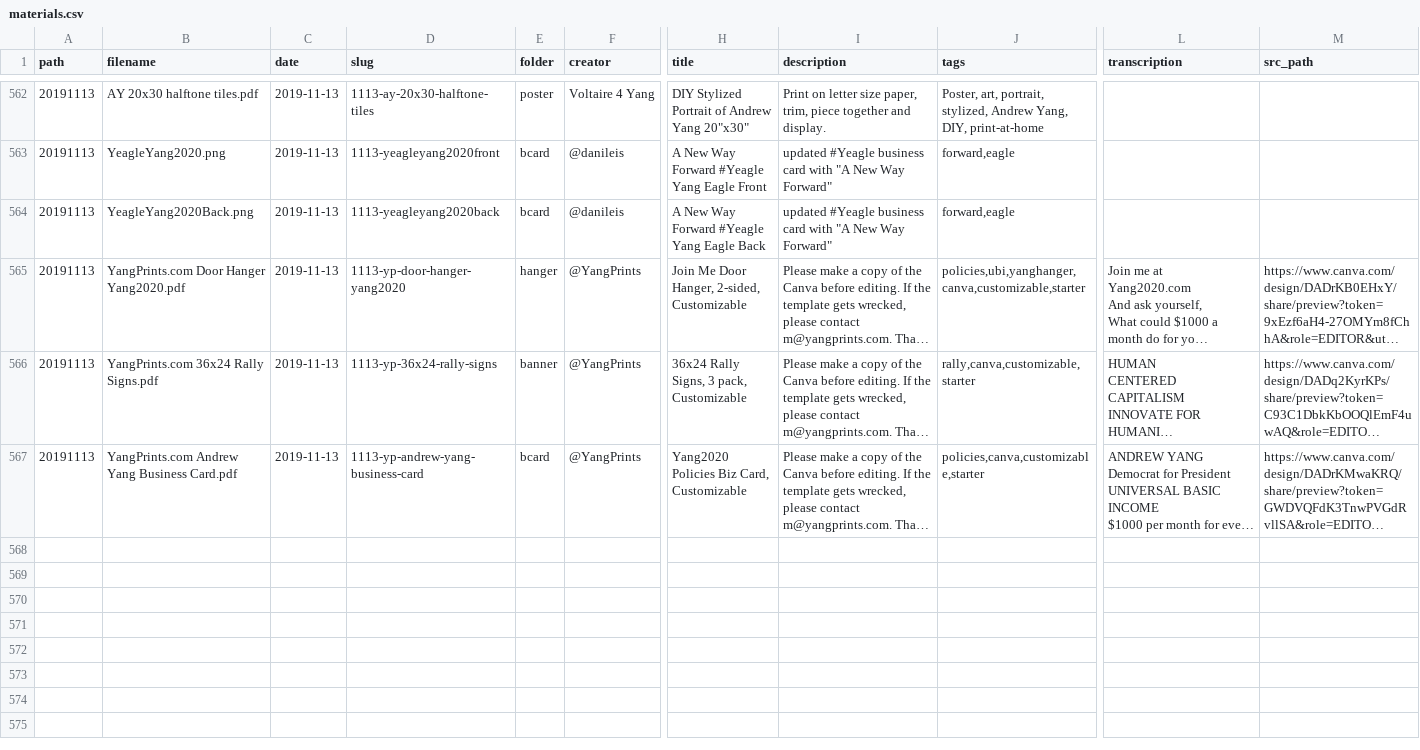
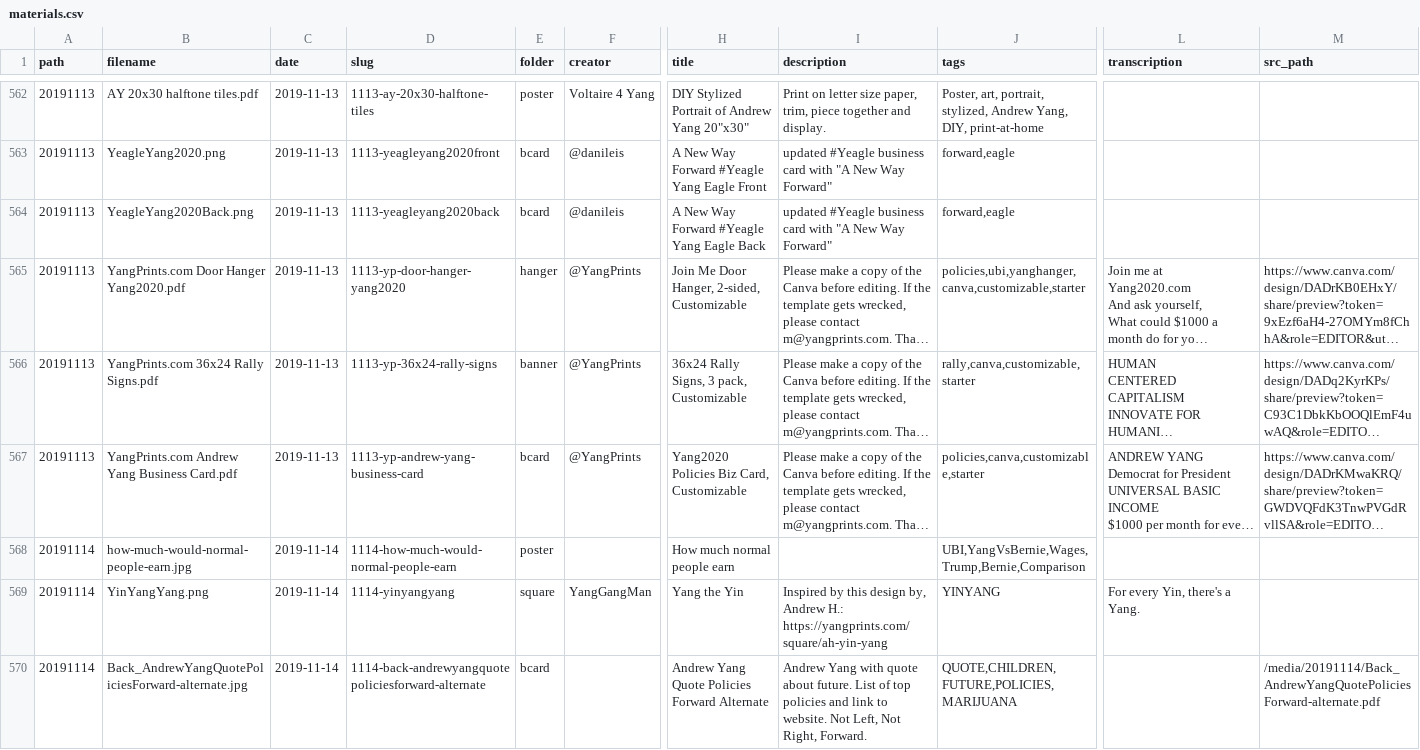
Before and after one commit to mikhuang/yang-prints, a CSV file: data/materials.csv, drawn as a sheet; only a part is shown, gaps mark what is left out; long unchanged cells end in …; rows hold the shown columns only; the diff names each change by its address in the sheet, - before the commit and + after, or states it on an @@ line.

Commit message:
new materials 11/14

```diff
--- a/data/materials.csv
+++ b/data/materials.csv
+row 568: 20191114 | how-much-would-normal-people-earn.jpg | 2019-11-14 | 1114-how-much-would-normal-people-earn | poster |  | How much normal people earn |  | UBI,YangVsBernie,Wages,Trump,Bernie,Comparison
+row 569: 20191114 | YinYangYang.png | 2019-11-14 | 1114-yinyangyang | square | YangGangMan | Yang the Yin | Inspired by this design by, Andrew H.: https://yangprints.com/square/ah-yin-yang | YINYANG | For every Yin, there's a Yang.
+row 570: 20191114 | Back_AndrewYangQuotePoliciesForward-alternate.jpg | 2019-11-14 | 1114-back-andrewyangquotepoliciesforward-alternate | bcard |  | Andrew Yang Quote Policies Forward Alternate | Andrew Yang with quote about future. List of top policies and link to website. Not Left, Not Right, Forward. | QUOTE,CHILDREN,FUTURE,POLICIES,MARIJUANA |  | /media/20191114/Back_AndrewYangQuotePoliciesForward-alternate.pdf
```
Also changed, not shown: 8 other files.
